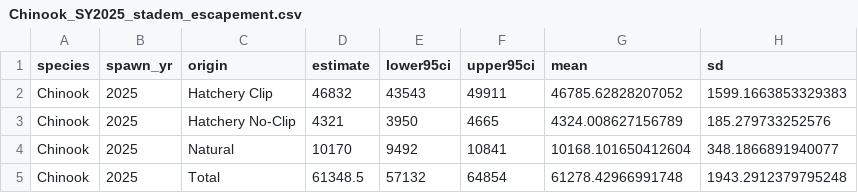
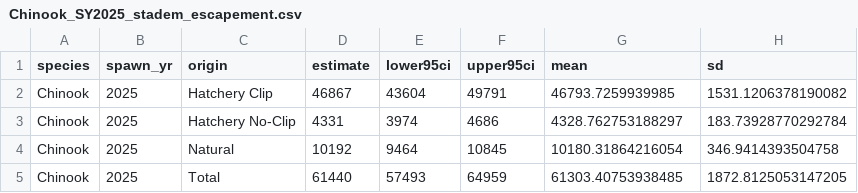
Before and after one commit to NPTfisheries/SnakeRiverFishStatus, a CSV file: output/stadem_results/escapement_summaries/Chinook_SY2025_stadem_escapement.csv, drawn as a sheet.

Commit message:
cleaned up 01_stadem_run.R a tad; saved fresh sy25 model results

```diff
--- a/output/stadem_results/escapement_summaries/Chinook_SY2025_stadem_escapement.csv
+++ b/output/stadem_results/escapement_summaries/Chinook_SY2025_stadem_escapement.csv
@@ -1,5 +1,5 @@
 species,spawn_yr,origin,estimate,lower95ci,upper95ci,mean,sd
-Chinook,2025,Hatchery Clip,46832,43543,49911,46785.62828207052,1599.1663853329383
-Chinook,2025,Hatchery No-Clip,4321,3950,4665,4324.008627156789,185.279733252576
-Chinook,2025,Natural,10170,9492,10841,10168.101650412604,348.1866891940077
-Chinook,2025,Total,61348.5,57132,64854,61278.42966991748,1943.2912379795248
+Chinook,2025,Hatchery Clip,46867,43604,49791,46793.7259939985,1531.1206378190082
+Chinook,2025,Hatchery No-Clip,4331,3974,4686,4328.762753188297,183.73928770292784
+Chinook,2025,Natural,10192,9464,10845,10180.31864216054,346.9414393504758
+Chinook,2025,Total,61440,57493,64959,61303.40753938485,1872.8125053147205
```
Also changed, not shown: output/stadem_results/escapement_summaries/Steelhead_SY2025_stadem_escapement.csv, 5 other files.
